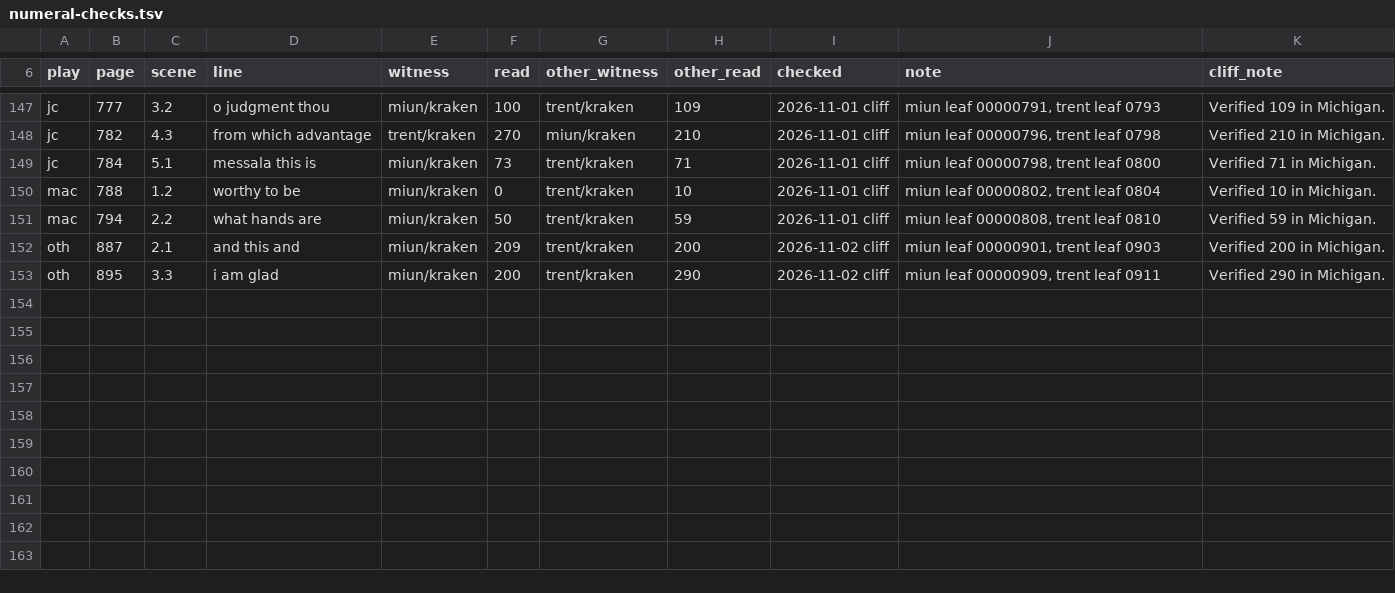
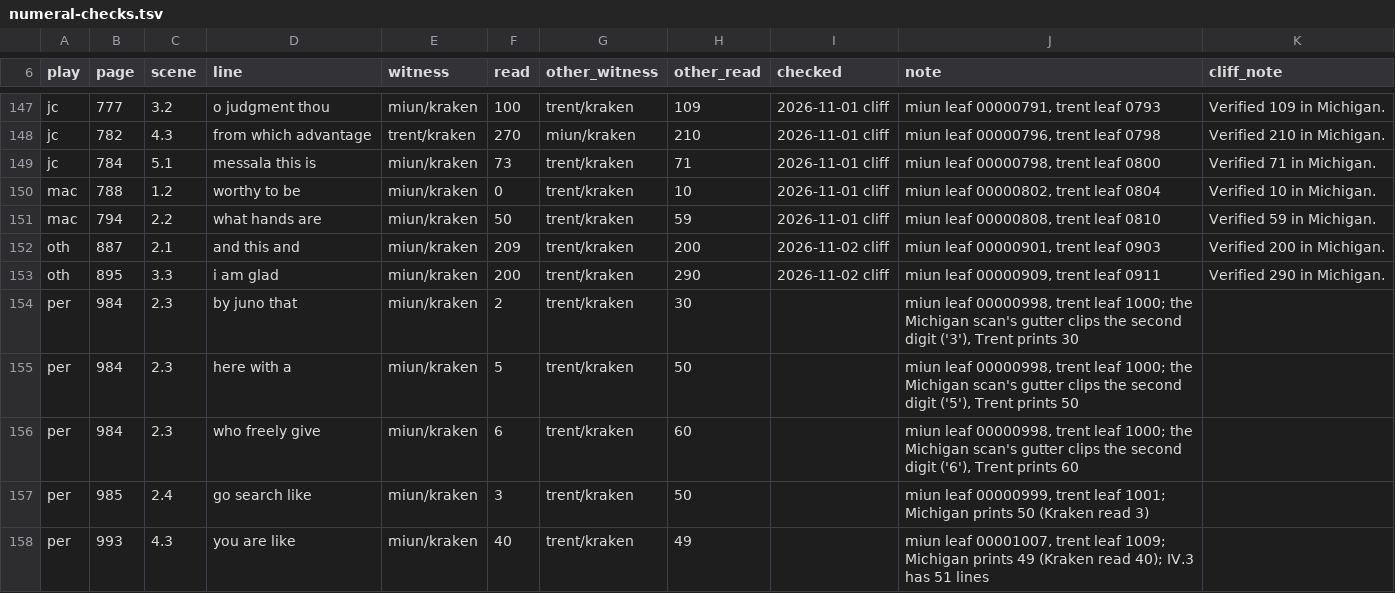
Before and after one commit to PerseusDLCode/corpus-tools, a TSV file: data/globe/numeral-checks.tsv, drawn as a sheet; only a part is shown, gaps mark what is left out.

```diff
--- a/data/globe/numeral-checks.tsv
+++ b/data/globe/numeral-checks.tsv
@@ -153 +153,6 @@ oth	887	2.1	and this and	miun/kraken	209	trent/kraken	200	2026-11-02 cliff	miun
 oth	895	3.3	i am glad	miun/kraken	200	trent/kraken	290	2026-11-02 cliff	miun leaf 00000909, trent leaf 0911	Verified 290 in Michigan.
+per	984	2.3	by juno that	miun/kraken	2	trent/kraken	30		miun leaf 00000998, trent leaf 1000; the Michigan scan's gutter clips the second digit ('3'), Trent prints 30	
+per	984	2.3	here with a	miun/kraken	5	trent/kraken	50		miun leaf 00000998, trent leaf 1000; the Michigan scan's gutter clips the second digit ('5'), Trent prints 50	
+per	984	2.3	who freely give	miun/kraken	6	trent/kraken	60		miun leaf 00000998, trent leaf 1000; the Michigan scan's gutter clips the second digit ('6'), Trent prints 60	
+per	985	2.4	go search like	miun/kraken	3	trent/kraken	50		miun leaf 00000999, trent leaf 1001; Michigan prints 50 (Kraken read 3)	
+per	993	4.3	you are like	miun/kraken	40	trent/kraken	49		miun leaf 00001007, trent leaf 1009; Michigan prints 49 (Kraken read 40); IV.3 has 51 lines	
```
Also changed, not shown: data/globe/shared-lines.tsv.
